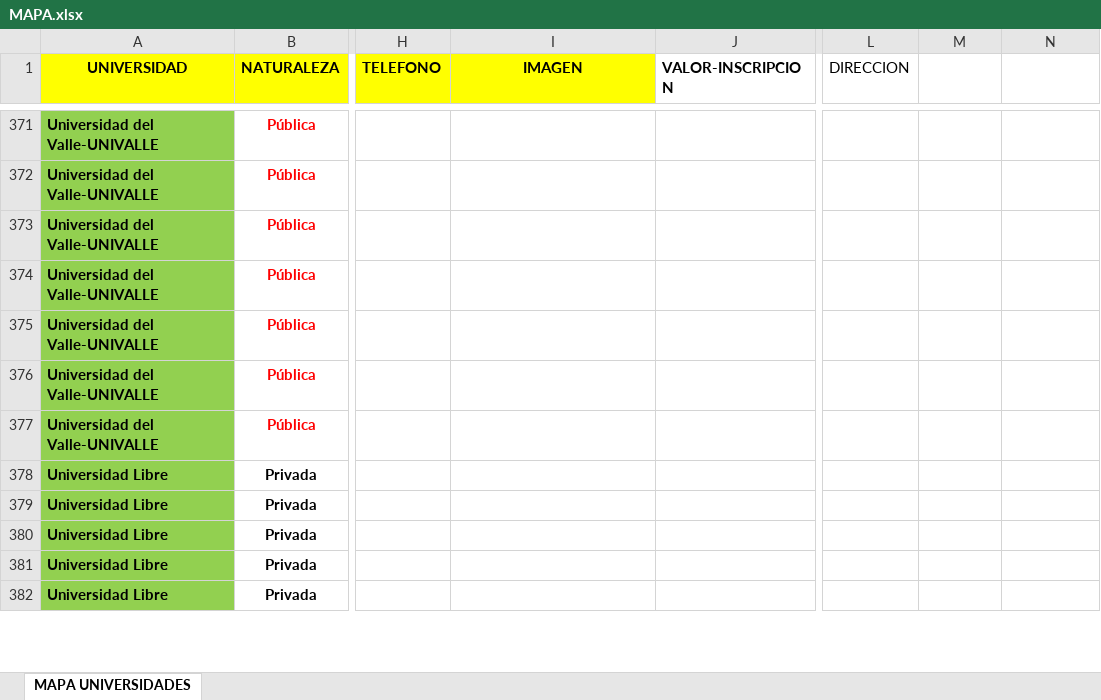
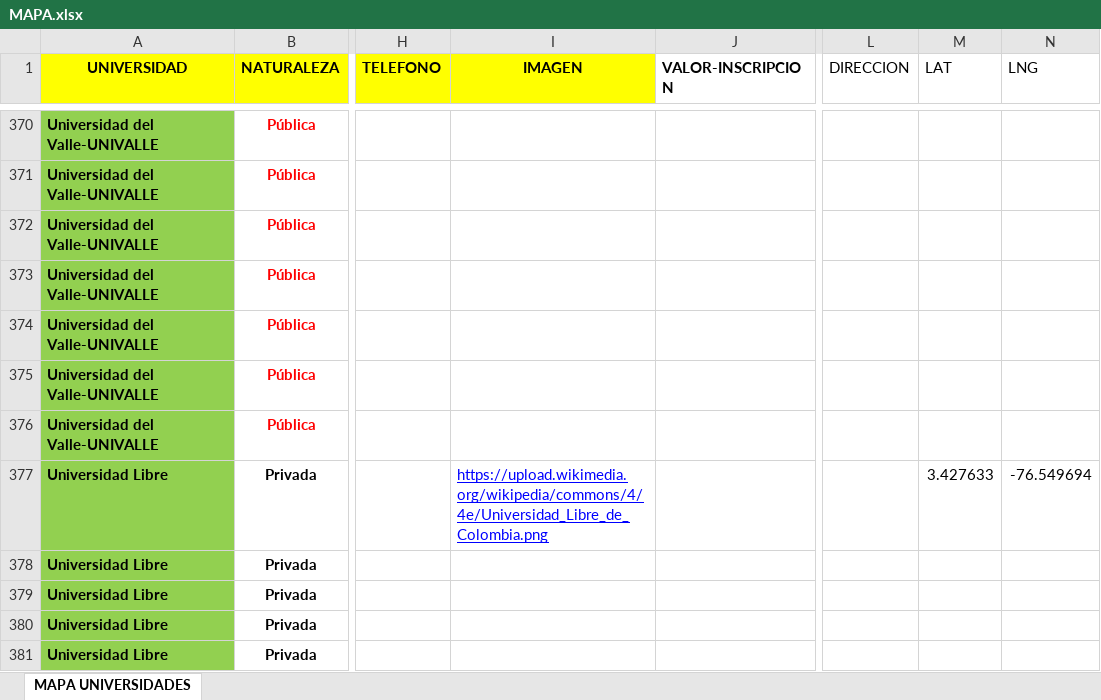
Before and after one commit to jonathanGonzalez/mapa-interactivo, an Excel workbook: data/MAPA.xlsx, sheet MAPA UNIVERSIDADES, drawn as a sheet; only a part is shown, gaps mark what is left out; values as stored, in another font and other column widths than the file's, no borders; charts and pictures not drawn; addresses are those after the commit; the diff covers the shown part only; the diff names each change by its address in the sheet, - before the commit and + after, or states it on an @@ line.

```diff
--- a/data/MAPA.xlsx (sheet MAPA UNIVERSIDADES)
+++ b/data/MAPA.xlsx (sheet MAPA UNIVERSIDADES)
-M1: (empty)
+M1: LAT
-N1: (empty)
+N1: LNG
-I377 (IMAGEN): (empty)
+I377 (IMAGEN): https://upload.wikimedia.org/wikipedia/commons/4/4e/Universidad_Libre_de_Colombia.png
-M377 (LAT): (empty)
+M377 (LAT): 3.427633
-N377 (LNG): (empty)
+N377 (LNG): -76.549694
```
Also changed, not shown: 10 removed rows, 92 edited cells and cell formats elsewhere in this sheet, 1 other file.
